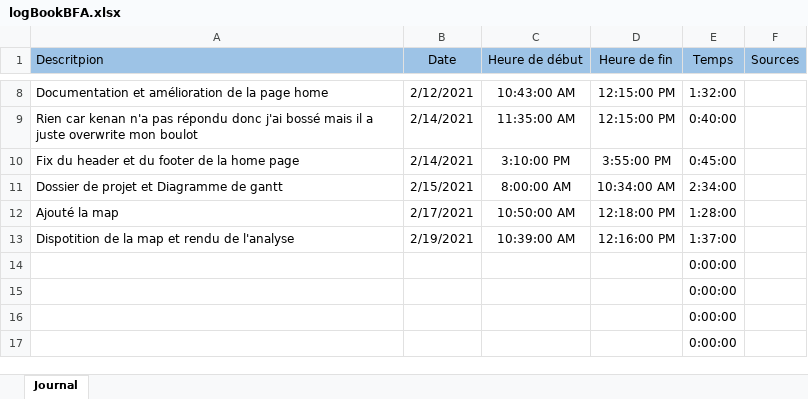
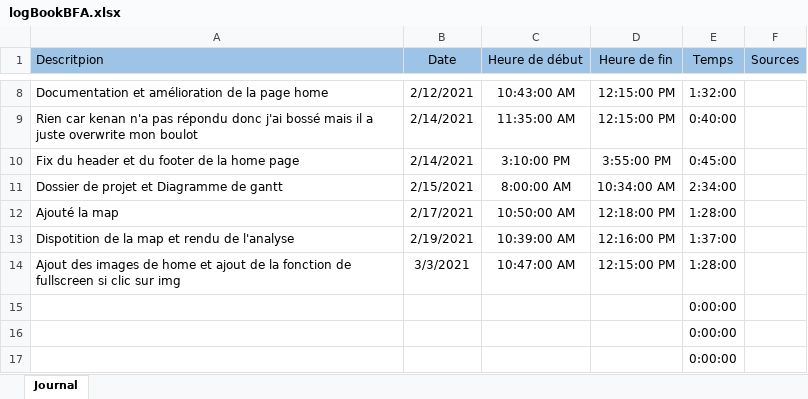
Before and after one commit to Mondotosz/Web-Observation, an Excel workbook: doc/logBook/logBookBFA.xlsx, sheet Journal, drawn as a sheet; only a part is shown, gaps mark what is left out; values as stored, in another font and other column widths than the file's, no borders; table styles not drawn; removed rows and columns are numbered as before the commit, all else as after; the diff names each change by its address in the sheet, - before the commit and + after, or states it on an @@ line.

Commit message:
Update logBookBFA.xlsx

```diff
--- a/doc/logBook/logBookBFA.xlsx (sheet Journal)
+++ b/doc/logBook/logBookBFA.xlsx (sheet Journal)
-row 14:  |  |  |  | 0:00:00
+row 14: Ajout des images de home et ajout de la fonction de fullscreen si clic sur img | 3/3/2021 | 10:47:00 AM | 12:15:00 PM | 1:28:00
```
